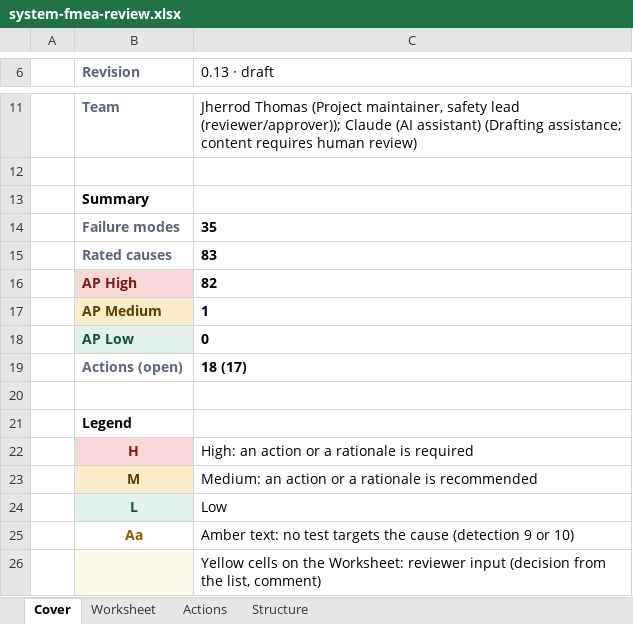
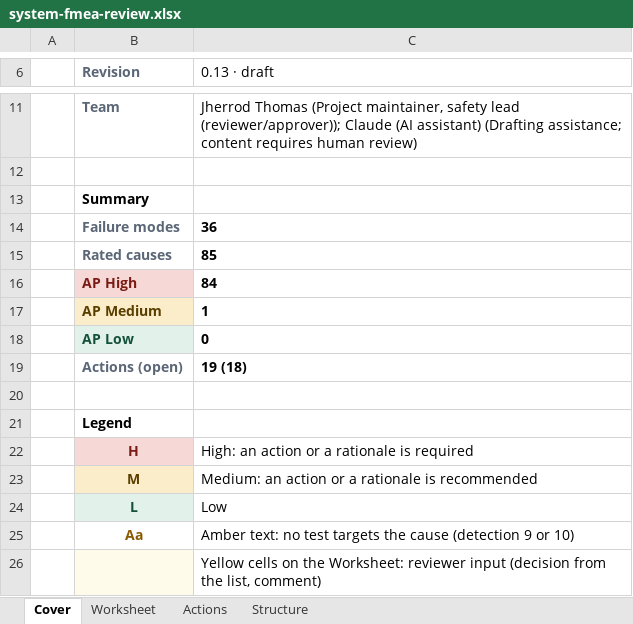
Before and after one commit to jherrodthomas/LionDriver, an Excel workbook: assurance/08-analyses/fmea/exports/review/system-fmea-review.xlsx, sheet Cover, drawn as a sheet; only a part is shown, gaps mark what is left out; values as stored, in another font and other column widths than the file's, no borders; the diff names each change by its address in the sheet, - before the commit and + after, or states it on an @@ line.

```diff
--- a/assurance/08-analyses/fmea/exports/review/system-fmea-review.xlsx (sheet Cover)
+++ b/assurance/08-analyses/fmea/exports/review/system-fmea-review.xlsx (sheet Cover)
-C14 (0.13 · draft): 35
+C14 (0.13 · draft): 36
-C15 (0.13 · draft): 83
+C15 (0.13 · draft): 85
-C16 (0.13 · draft): 82
+C16 (0.13 · draft): 84
-C19 (0.13 · draft): 18 (17)
+C19 (0.13 · draft): 19 (18)
```
Also changed, not shown: sheet Worksheet, sheet Actions, 13 other files.
